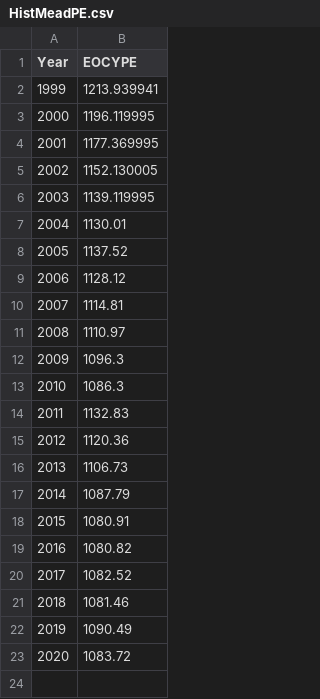
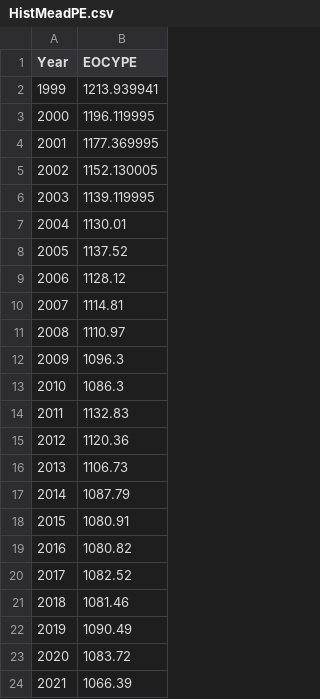
Before and after one commit to rabutler-usbr/crssplot, a CSV file: inst/extdata/HistMeadPE.csv, drawn as a sheet; the diff names each change by its address in the sheet, - before the commit and + after, or states it on an @@ line.

Commit message:
Updated historical Powell and Mead data used by `create_results_package()`
now includes 2021

```diff
--- a/inst/extdata/HistMeadPE.csv
+++ b/inst/extdata/HistMeadPE.csv
+row 24: 2021 | 1066.39
```
Also changed, not shown: inst/extdata/HistPowellPE.csv, 2 other files.
